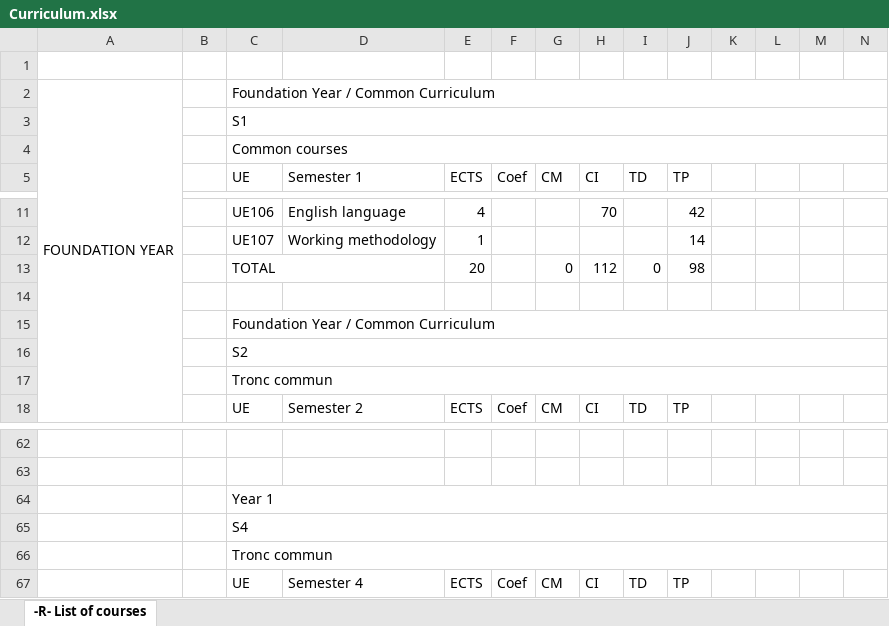
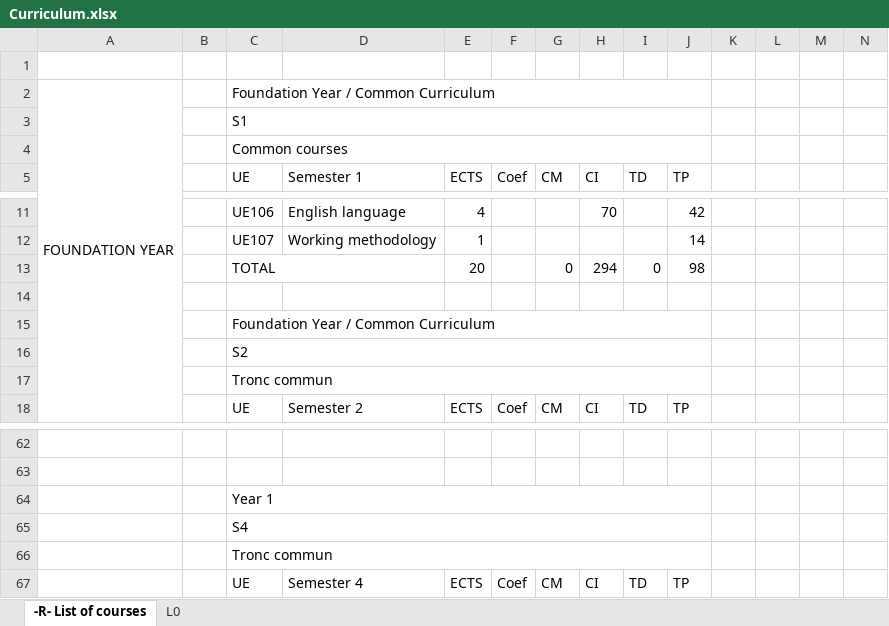
Before and after one commit to fbrossar25/Cours, an Excel workbook: M1/Optimisation stochastique/Projet/Curriculum.xlsx, sheet -R- List of courses, drawn as a sheet; only a part is shown, gaps mark what is left out; values as stored, in another font and other column widths than the file's, no cell formats; the diff covers the shown part only; the diff names each change by its address in the sheet, - before the commit and + after, or states it on an @@ line.

```diff
--- a/M1/Optimisation stochastique/Projet/Curriculum.xlsx (sheet -R- List of courses)
+++ b/M1/Optimisation stochastique/Projet/Curriculum.xlsx (sheet -R- List of courses)
+sheet tab: L0
-C2:N2 merged
+C2:J2 merged
-C3:N3 merged
+C3:J3 merged
-C4:N4 merged
+C4:J4 merged
-H13 (CI): 112
+H13 (CI): 294
-C15:N15 merged
+C15:J15 merged
-C16:N16 merged
+C16:J16 merged
-C17:N17 merged
+C17:J17 merged
-C64:N64 merged
+C64:J64 merged
-C65:N65 merged
+C65:J65 merged
-C66:N66 merged
+C66:J66 merged
```
Also changed, not shown: 3 removed rows, 6 edited cells and merged cells elsewhere in this sheet, cell formats, formulas that keep their value, 1 other file.
